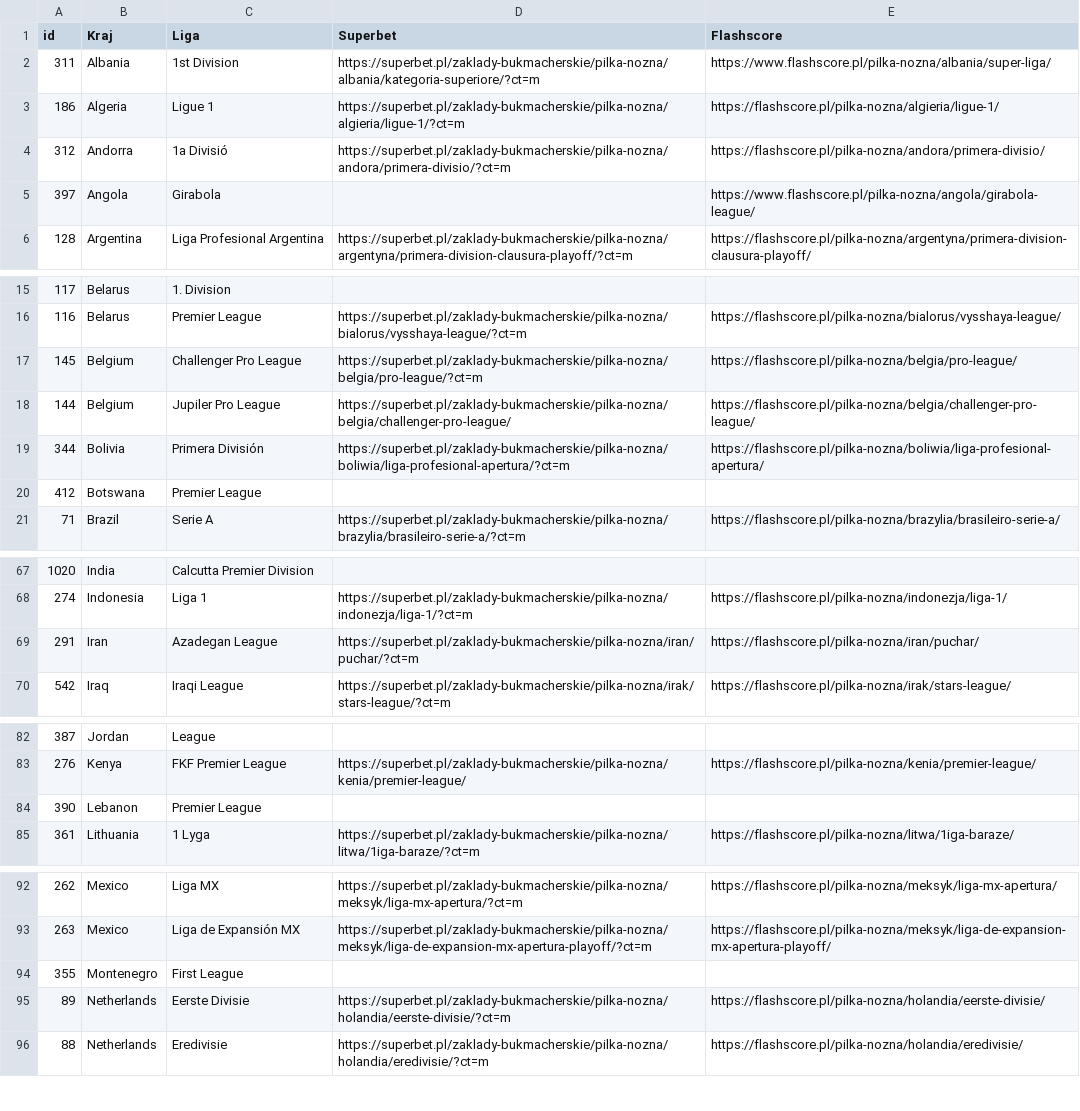
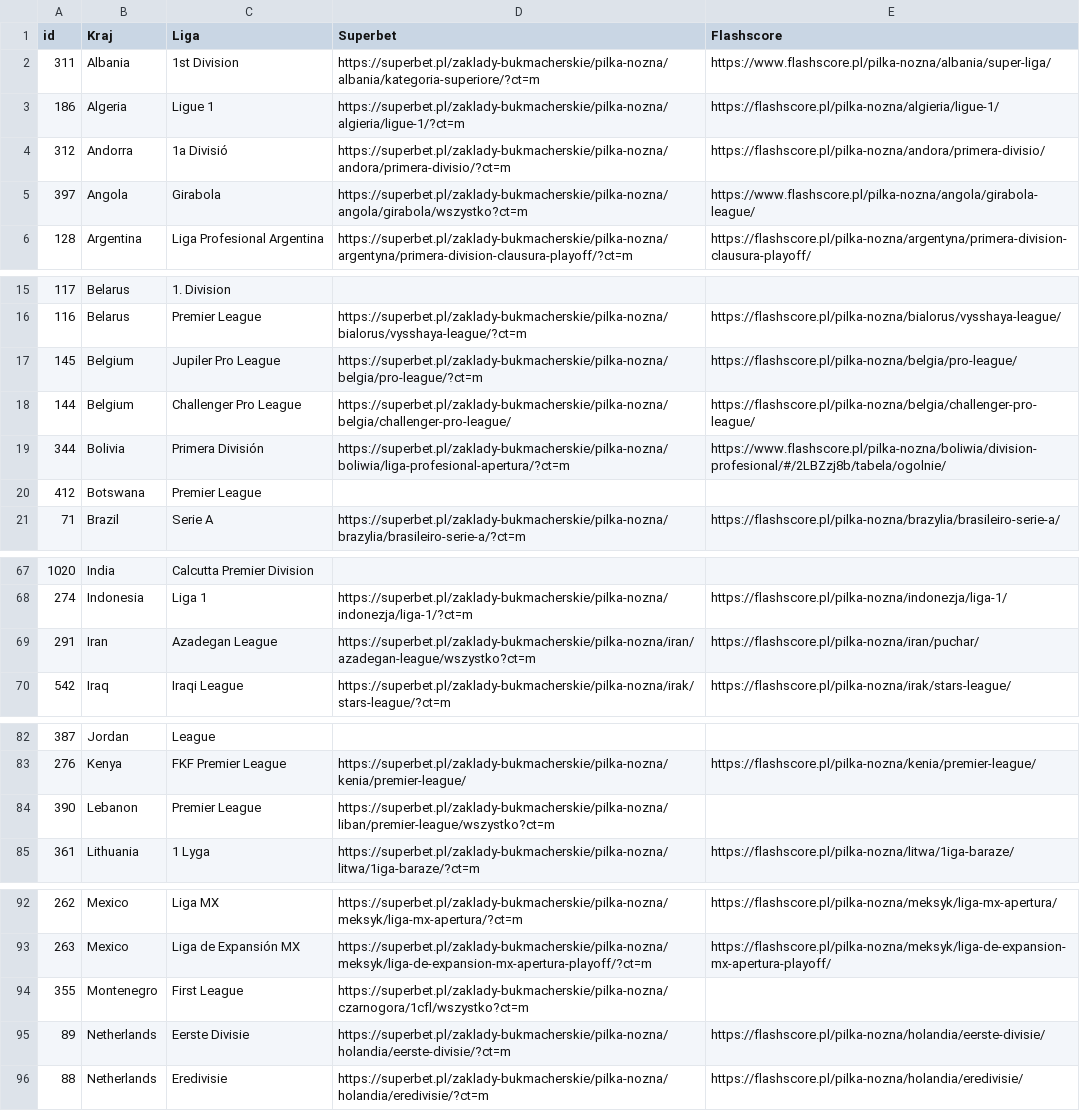
Before and after one commit to Norfeusz/bet-assisstant, a CSV file: public/Lista rozgrywek.csv, drawn as a sheet; only a part is shown, gaps mark what is left out.

Commit message:
feat: implement KROK 30-34 - auto link loading, button redesign, and auto bet builder
- KROK 30: Auto-load Superbet/Flashscore links from CSV (removed manual input dialog)
- KROK 31: Redesigned buttons - ST (📄 ST), watched (⭐), Flashscore (webp icon)
- KROK 32: Added 'Automatically add types' button with modal selection
- KROK 33: Multi-type search with checkbox selection (all/selected types)
- KROK 34: Auto-add TOP 10 matches to Bet Builder with auto bet selection
  * Winner vs Loser: auto-select bet type (1 or 2) based on WH > WA logic
  * Empty odds field for auto-add
  * Filter: only matches with szanse >= 50% are added
  * Skip matches with 'za mao danych'
  * Backend validation in add-match-bet-builder endpoint

```diff
--- a/public/Lista rozgrywek.csv
+++ b/public/Lista rozgrywek.csv
@@ -4,3 +4,3 @@
 312,Andorra,1a Divisió,https://superbet.pl/zaklady-bukmacherskie/pilka-nozna/andora/primera-divisio/?ct=m,https://flashscore.pl/pilka-nozna/andora/primera-divisio/
-397,Angola,Girabola,,https://www.flashscore.pl/pilka-nozna/angola/girabola-league/
+397,Angola,Girabola,https://superbet.pl/zaklady-bukmacherskie/pilka-nozna/angola/girabola/wszystko?ct=m,https://www.flashscore.pl/pilka-nozna/angola/girabola-league/
 128,Argentina,Liga Profesional Argentina,https://superbet.pl/zaklady-bukmacherskie/pilka-nozna/argentyna/primera-division-clausura-playoff/?ct=m,https://flashscore.pl/pilka-nozna/argentyna/primera-division-clausura-playoff/
@@ -16,5 +16,5 @@
 116,Belarus,Premier League,https://superbet.pl/zaklady-bukmacherskie/pilka-nozna/bialorus/vysshaya-league/?ct=m,https://flashscore.pl/pilka-nozna/bialorus/vysshaya-league/
-145,Belgium,Challenger Pro League,https://superbet.pl/zaklady-bukmacherskie/pilka-nozna/belgia/pro-league/?ct=m,https://flashscore.pl/pilka-nozna/belgia/pro-league/
-144,Belgium,Jupiler Pro League,https://superbet.pl/zaklady-bukmacherskie/pilka-nozna/belgia/challenger-pro-league/,https://flashscore.pl/pilka-nozna/belgia/challenger-pro-league/
-344,Bolivia,Primera División,https://superbet.pl/zaklady-bukmacherskie/pilka-nozna/boliwia/liga-profesional-apertura/?ct=m,https://flashscore.pl/pilka-nozna/boliwia/liga-profesional-apertura/
+145,Belgium,Jupiler Pro League,https://superbet.pl/zaklady-bukmacherskie/pilka-nozna/belgia/pro-league/?ct=m,https://flashscore.pl/pilka-nozna/belgia/pro-league/
+144,Belgium,Challenger Pro League,https://superbet.pl/zaklady-bukmacherskie/pilka-nozna/belgia/challenger-pro-league/,https://flashscore.pl/pilka-nozna/belgia/challenger-pro-league/
+344,Bolivia,Primera División,https://superbet.pl/zaklady-bukmacherskie/pilka-nozna/boliwia/liga-profesional-apertura/?ct=m,https://www.flashscore.pl/pilka-nozna/boliwia/division-profesional/#/2LBZzj8b/tabela/ogolnie/
 412,Botswana,Premier League,,
@@ -68,3 +68,3 @@
 274,Indonesia,Liga 1,https://superbet.pl/zaklady-bukmacherskie/pilka-nozna/indonezja/liga-1/?ct=m,https://flashscore.pl/pilka-nozna/indonezja/liga-1/
-291,Iran,Azadegan League,https://superbet.pl/zaklady-bukmacherskie/pilka-nozna/iran/puchar/?ct=m,https://flashscore.pl/pilka-nozna/iran/puchar/
+291,Iran,Azadegan League,https://superbet.pl/zaklady-bukmacherskie/pilka-nozna/iran/azadegan-league/wszystko?ct=m,https://flashscore.pl/pilka-nozna/iran/puchar/
 542,Iraq,Iraqi League,https://superbet.pl/zaklady-bukmacherskie/pilka-nozna/irak/stars-league/?ct=m,https://flashscore.pl/pilka-nozna/irak/stars-league/
@@ -83,3 +83,3 @@
 276,Kenya,FKF Premier League,https://superbet.pl/zaklady-bukmacherskie/pilka-nozna/kenia/premier-league/,https://flashscore.pl/pilka-nozna/kenia/premier-league/
-390,Lebanon,Premier League,,
+390,Lebanon,Premier League,https://superbet.pl/zaklady-bukmacherskie/pilka-nozna/liban/premier-league/wszystko?ct=m,
 361,Lithuania,1 Lyga,https://superbet.pl/zaklady-bukmacherskie/pilka-nozna/litwa/1iga-baraze/?ct=m,https://flashscore.pl/pilka-nozna/litwa/1iga-baraze/
@@ -93,3 +93,3 @@
 263,Mexico,Liga de Expansión MX,https://superbet.pl/zaklady-bukmacherskie/pilka-nozna/meksyk/liga-de-expansion-mx-apertura-playoff/?ct=m,https://flashscore.pl/pilka-nozna/meksyk/liga-de-expansion-mx-apertura-playoff/
-355,Montenegro,First League,,
+355,Montenegro,First League,https://superbet.pl/zaklady-bukmacherskie/pilka-nozna/czarnogora/1cfl/wszystko?ct=m,
 89,Netherlands,Eerste Divisie,https://superbet.pl/zaklady-bukmacherskie/pilka-nozna/holandia/eerste-divisie/?ct=m,https://flashscore.pl/pilka-nozna/holandia/eerste-divisie/
```
Also changed, not shown: 31 other files.
